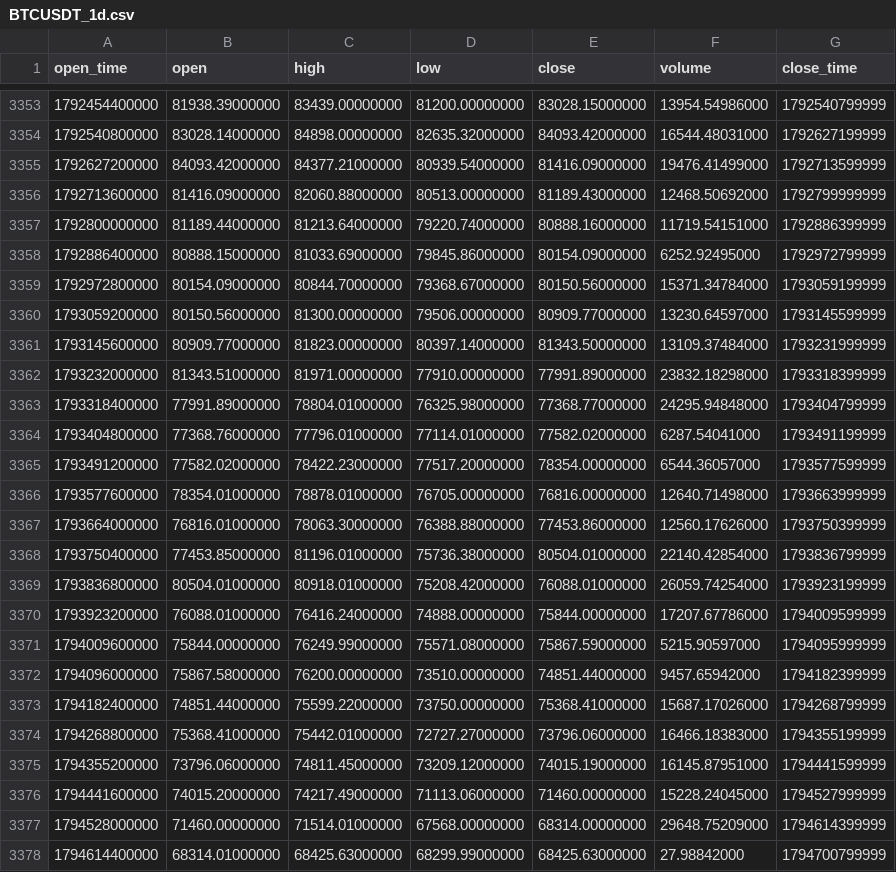
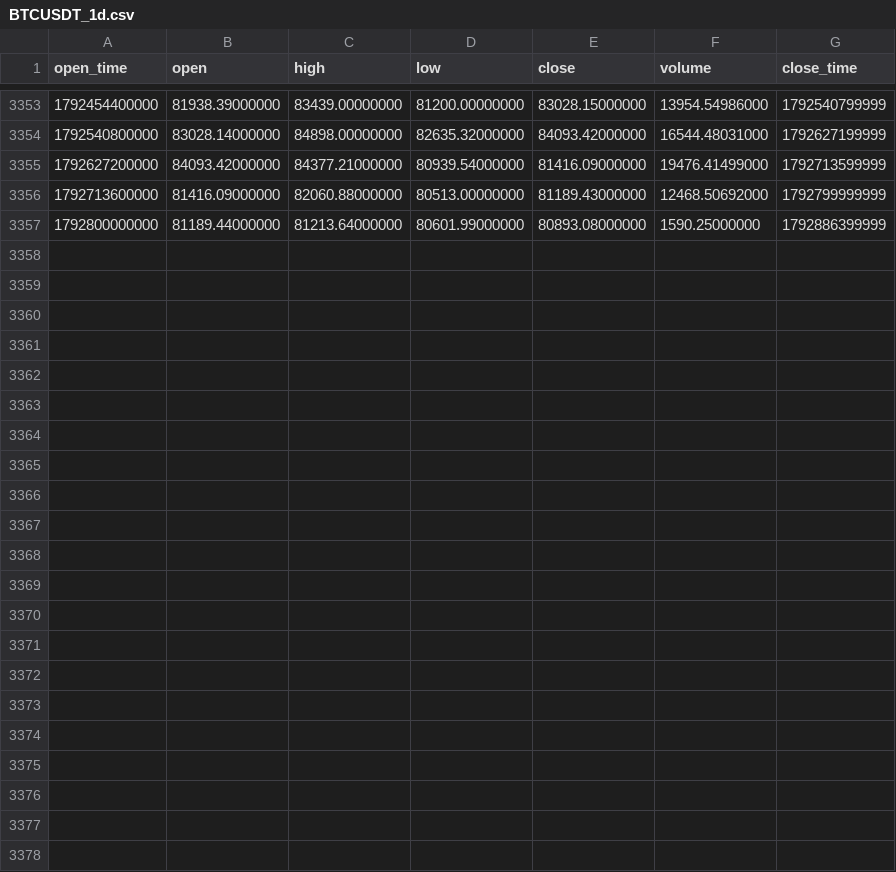
Before and after one commit to a1247504226-ai/main_bian_test, a CSV file: case/历史回测-动量反弹空1X-多现货/data/BTCUSDT_1d.csv, drawn as a sheet; only a part is shown, gaps mark what is left out.

```diff
--- a/case/历史回测-动量反弹空1X-多现货/data/BTCUSDT_1d.csv
+++ b/case/历史回测-动量反弹空1X-多现货/data/BTCUSDT_1d.csv
@@ -3356,23 +3356,2 @@ open_time,open,high,low,close,volume,close_time
 1792713600000,81416.09000000,82060.88000000,80513.00000000,81189.43000000,12468.50692000,1792799999999
-1792800000000,81189.44000000,81213.64000000,79220.74000000,80888.16000000,11719.54151000,1792886399999
-1792886400000,80888.15000000,81033.69000000,79845.86000000,80154.09000000,6252.92495000,1792972799999
-1792972800000,80154.09000000,80844.70000000,79368.67000000,80150.56000000,15371.34784000,1793059199999
-1793059200000,80150.56000000,81300.00000000,79506.00000000,80909.77000000,13230.64597000,1793145599999
-1793145600000,80909.77000000,81823.00000000,80397.14000000,81343.50000000,13109.37484000,1793231999999
-1793232000000,81343.51000000,81971.00000000,77910.00000000,77991.89000000,23832.18298000,1793318399999
-1793318400000,77991.89000000,78804.01000000,76325.98000000,77368.77000000,24295.94848000,1793404799999
-1793404800000,77368.76000000,77796.01000000,77114.01000000,77582.02000000,6287.54041000,1793491199999
-1793491200000,77582.02000000,78422.23000000,77517.20000000,78354.00000000,6544.36057000,1793577599999
-1793577600000,78354.01000000,78878.01000000,76705.00000000,76816.00000000,12640.71498000,1793663999999
-1793664000000,76816.01000000,78063.30000000,76388.88000000,77453.86000000,12560.17626000,1793750399999
-1793750400000,77453.85000000,81196.01000000,75736.38000000,80504.01000000,22140.42854000,1793836799999
-1793836800000,80504.01000000,80918.01000000,75208.42000000,76088.01000000,26059.74254000,1793923199999
-1793923200000,76088.01000000,76416.24000000,74888.00000000,75844.00000000,17207.67786000,1794009599999
-1794009600000,75844.00000000,76249.99000000,75571.08000000,75867.59000000,5215.90597000,1794095999999
-1794096000000,75867.58000000,76200.00000000,73510.00000000,74851.44000000,9457.65942000,1794182399999
-1794182400000,74851.44000000,75599.22000000,73750.00000000,75368.41000000,15687.17026000,1794268799999
-1794268800000,75368.41000000,75442.01000000,72727.27000000,73796.06000000,16466.18383000,1794355199999
-1794355200000,73796.06000000,74811.45000000,73209.12000000,74015.19000000,16145.87951000,1794441599999
-1794441600000,74015.20000000,74217.49000000,71113.06000000,71460.00000000,15228.24045000,1794527999999
-1794528000000,71460.00000000,71514.01000000,67568.00000000,68314.00000000,29648.75209000,1794614399999
-1794614400000,68314.01000000,68425.63000000,68299.99000000,68425.63000000,27.98842000,1794700799999
+1792800000000,81189.44000000,81213.64000000,80601.99000000,80893.08000000,1590.25000000,1792886399999
```
Also changed, not shown: case/历史回测-动量反弹空1X-多现货/回测结果/00_样本概况.csv, case/历史回测-动量反弹空1X-多现货/回测结果/01_当前方案总览.csv, 20 other files.
